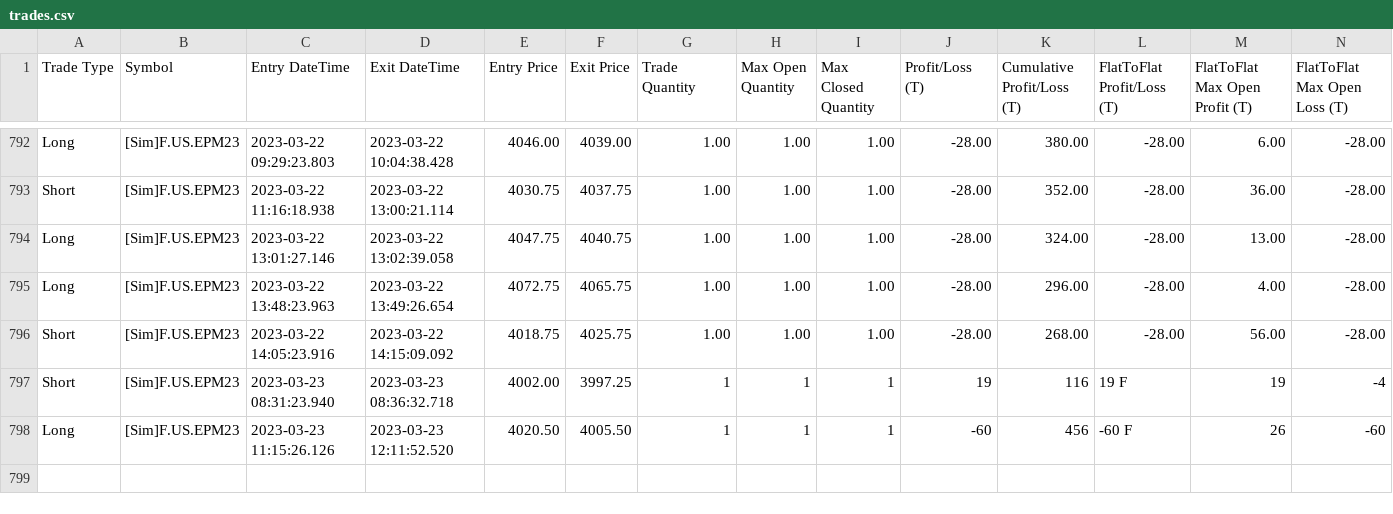
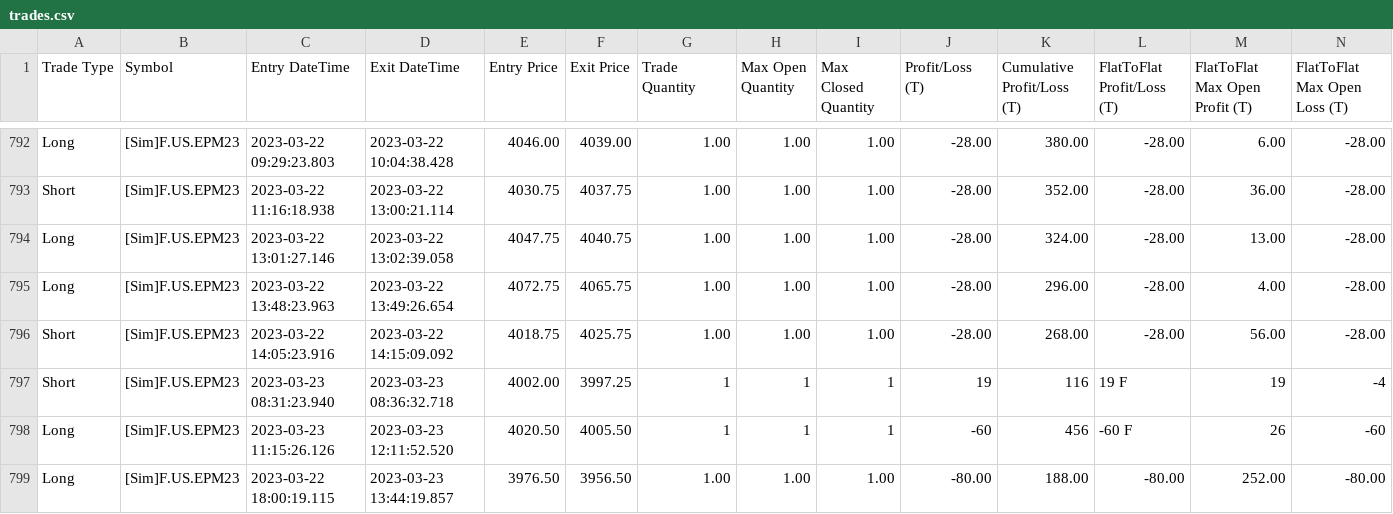
Before and after one commit to KL871987/Auto-Trading-WellenTektonik, a CSV file: data/trades.csv, drawn as a sheet; only a part is shown, gaps mark what is left out; rows hold the shown columns only; the diff names each change by its address in the sheet, - before the commit and + after, or states it on an @@ line.

Commit message:
auto: update WT trades mirror 2026-09-14 21:02:09

```diff
--- a/data/trades.csv
+++ b/data/trades.csv
+row 799: Long | [Sim]F.US.EPM23 | 2023-03-22 18:00:19.115 | 2023-03-23 13:44:19.857 | 3976.50 | 3956.50 | 1.00 | 1.00 | 1.00 | -80.00 | 188.00 | -80.00 | 252.00 | -80.00
```
